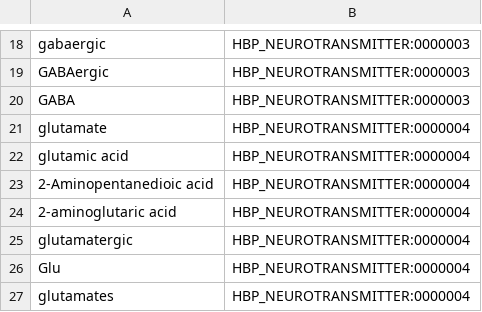
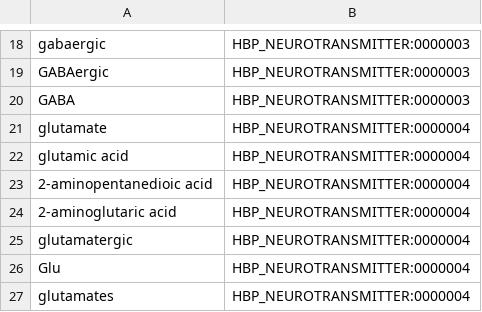
Before and after one commit to sherlok/sherlok, a CSV file: config/resources/bluima/neuroner/hbp_neurotransmitter_ontology.csv, drawn as a sheet; only a part is shown, gaps mark what is left out.

```diff
--- a/config/resources/bluima/neuroner/hbp_neurotransmitter_ontology.csv
+++ b/config/resources/bluima/neuroner/hbp_neurotransmitter_ontology.csv
@@ -22,3 +22,3 @@ glutamate;HBP_NEUROTRANSMITTER:0000004
 glutamic acid;HBP_NEUROTRANSMITTER:0000004
-2-Aminopentanedioic acid;HBP_NEUROTRANSMITTER:0000004
+2-aminopentanedioic acid;HBP_NEUROTRANSMITTER:0000004
 2-aminoglutaric acid;HBP_NEUROTRANSMITTER:0000004
```
Also changed, not shown: config/resources/bluima/neuroner/hbp_developmental_ontology.csv, 9 other files.
